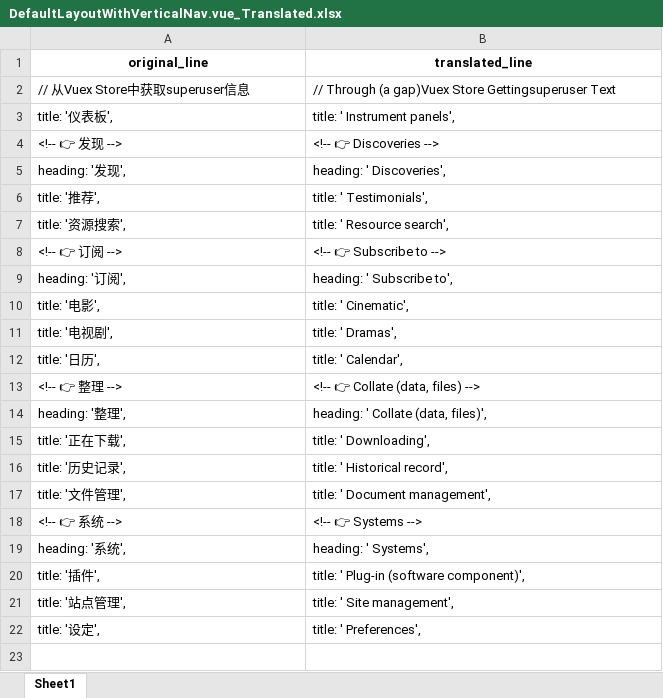
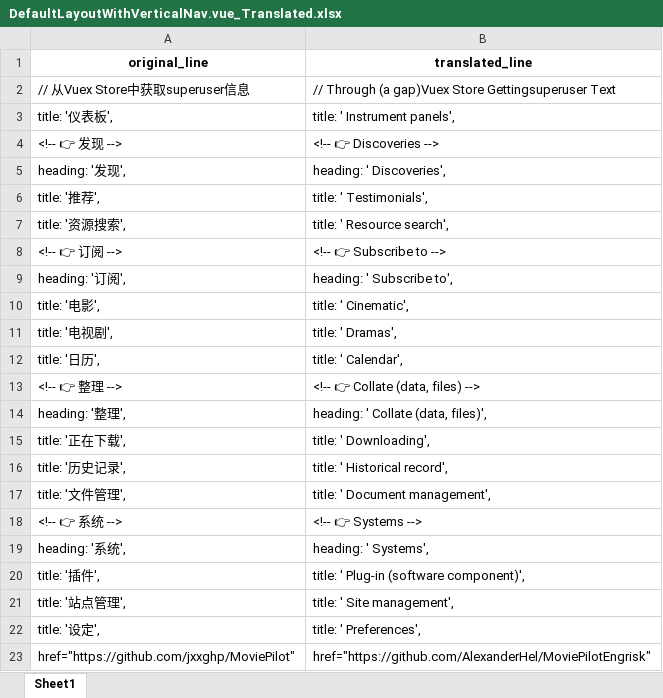
Before and after one commit to AlexanderHel/MoviePilot-Frontend-EngriskData, an Excel workbook: Translated/src/layouts/components/DefaultLayoutWithVerticalNav.vue_Translated.xlsx, sheet Sheet1, drawn as a sheet; values as stored, in another font and other column widths than the file's, no borders; the diff names each change by its address in the sheet, - before the commit and + after, or states it on an @@ line.

```diff
--- a/Translated/src/layouts/components/DefaultLayoutWithVerticalNav.vue_Translated.xlsx (sheet Sheet1)
+++ b/Translated/src/layouts/components/DefaultLayoutWithVerticalNav.vue_Translated.xlsx (sheet Sheet1)
+row 23: href="https://github.com/jxxghp/MoviePilot" | href="https://github.com/AlexanderHel/MoviePilotEngrisk"
```
Also changed, not shown: Translated/src/layouts/components/UserProfile.vue_Translated.xlsx, Translated/src/views/setting/AccountSettingAbout.vue_Translated.xlsx, 1 other file.
